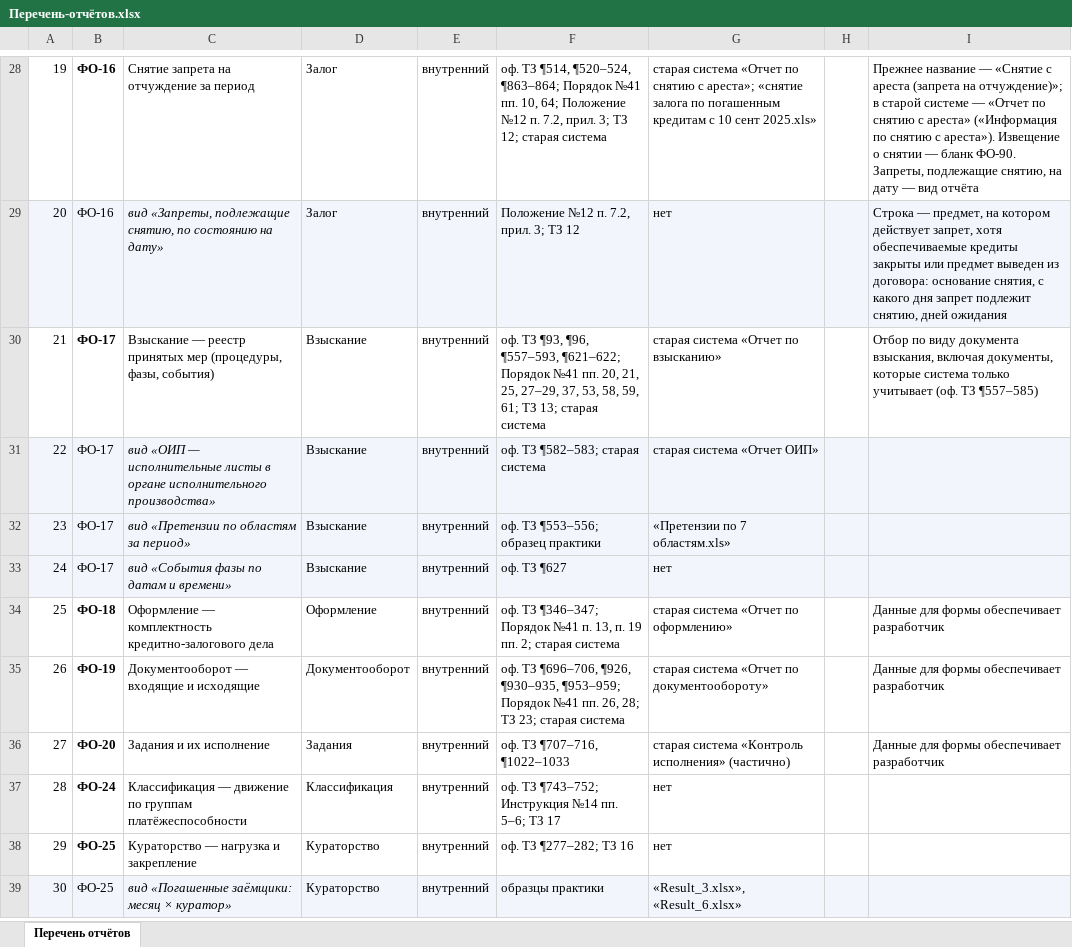
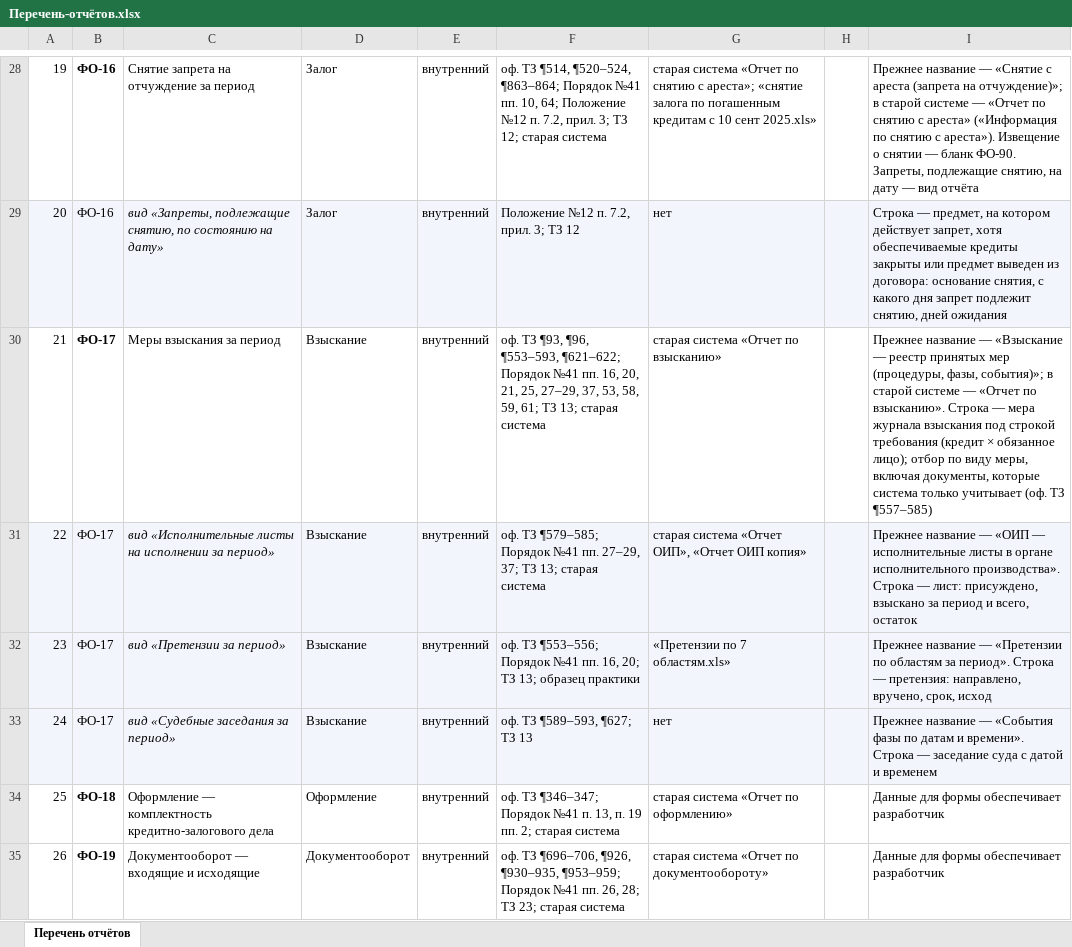
Before and after one commit to omurgazievnursultan8-hue/asubk-test, an Excel workbook: docs/perechen-otchetov/Перечень-отчётов.xlsx, sheet Перечень отчётов, drawn as a sheet; only a part is shown, gaps mark what is left out; the shorter side is filled out with more unchanged rows; values as stored, in another font and other column widths than the file's, no borders; the diff names each change by its address in the sheet, - before the commit and + after, or states it on an @@ line.

```diff
--- a/docs/perechen-otchetov/Перечень-отчётов.xlsx (sheet Перечень отчётов)
+++ b/docs/perechen-otchetov/Перечень-отчётов.xlsx (sheet Перечень отчётов)
-C30: Взыскание — реестр принятых мер (процедуры, фазы, события)
+C30: Меры взыскания за период
-F30: …¶93, ¶96, ¶557–593, ¶621–622; Порядок №41 пп. 20, 21,…
+F30: …¶93, ¶96, ¶553–593, ¶621–622; Порядок №41 пп. 16, 20, 21,…
-I30: Отбор по виду документа взыскания, включая документы,…
+I30: Прежнее название — «Взыскание — реестр принятых мер (процедуры, фазы, события)»; в старой системе — «Отчет по взысканию». Строка — мера журнала взыскания под строкой требования (кредит × обязанное лицо); отбор по виду меры, включая документы,…
-C31: вид «ОИП — исполнительные листы в органе исполнительного производства»
+C31: вид «Исполнительные листы на исполнении за период»
-F31: оф. ТЗ ¶582–583; старая система
+F31: оф. ТЗ ¶579–585; Порядок №41 пп. 27–29, 37; ТЗ 13; старая система
-G31: старая система «Отчет ОИП»
+G31: старая система «Отчет ОИП», «Отчет ОИП копия»
-I31: (empty)
+I31: Прежнее название — «ОИП — исполнительные листы в органе исполнительного производства». Строка — лист: присуждено, взыскано за период и всего, остаток
-C32: вид «Претензии по областям за период»
+C32: вид «Претензии за период»
-F32: …ТЗ ¶553–556; образец практики
+F32: …ТЗ ¶553–556; Порядок №41 пп. 16, 20; ТЗ 13; образец практики
-I32: (empty)
+I32: Прежнее название — «Претензии по областям за период». Строка — претензия: направлено, вручено, срок, исход
-C33: вид «События фазы по датам и времени»
+C33: вид «Судебные заседания за период»
-F33: оф. ТЗ ¶627
+F33: оф. ТЗ ¶589–593, ¶627; ТЗ 13
-I33: (empty)
+I33: Прежнее название — «События фазы по датам и времени». Строка — заседание суда с датой и временем
```
Also changed, not shown: docs/perechen-otchetov/obrazcy/ФО-17.xlsx, docs/perechen-otchetov/Перечень.xlsx, 3 other files.
